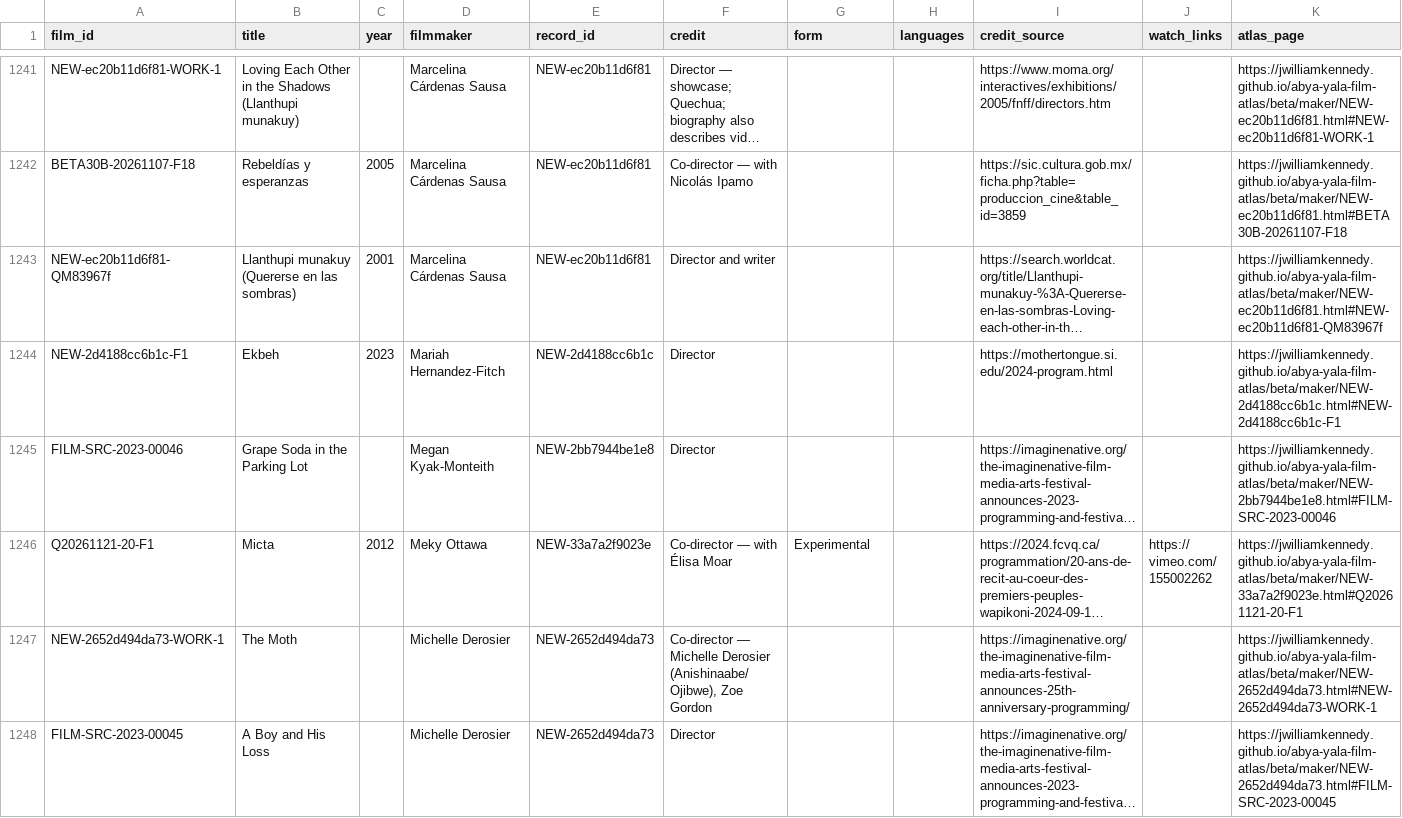
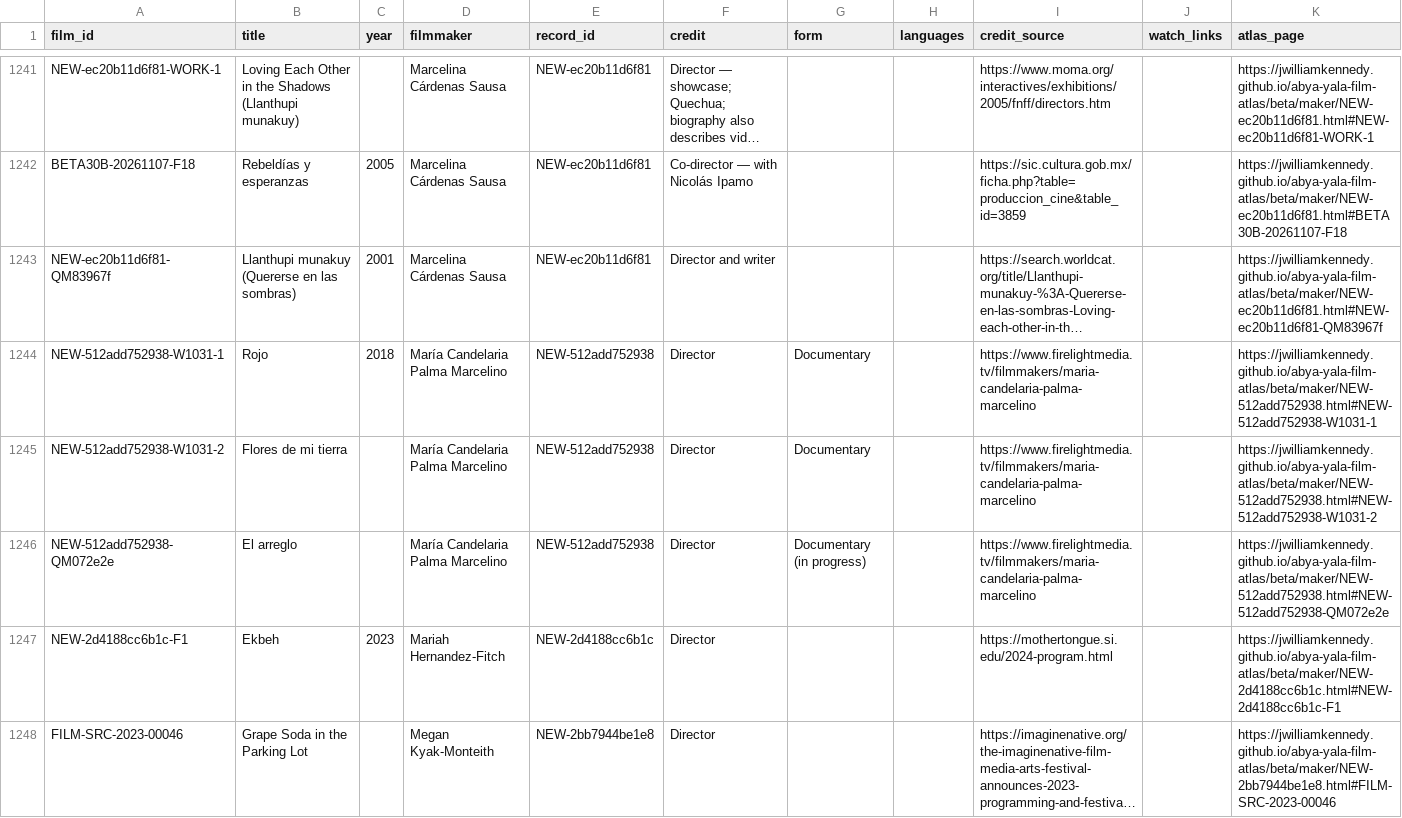
Before and after one commit to jwilliamkennedy/abya-yala-film-atlas, a CSV file: beta/data/atlas-films.csv, drawn as a sheet; only a part is shown, gaps mark what is left out; the shorter side is filled out with more unchanged rows; long unchanged cells end in …; the diff names each change by its address in the sheet, - before the commit and + after, or states it on an @@ line.

```diff
--- a/beta/data/atlas-films.csv
+++ b/beta/data/atlas-films.csv
+row 1244: NEW-512add752938-W1031-1 | Rojo | 2018 | María Candelaria Palma Marcelino | NEW-512add752938 | Director | Documentary |  | https://www.firelightmedia.tv/filmmakers/maria-candelaria-palma-marcelino |  | https://jwilliamkennedy.github.io/abya-yala-film-atlas/beta/maker/NEW-512add752938.html#NEW-512add752938-W1031-1
+row 1245: NEW-512add752938-W1031-2 | Flores de mi tierra |  | María Candelaria Palma Marcelino | NEW-512add752938 | Director | Documentary |  | https://www.firelightmedia.tv/filmmakers/maria-candelaria-palma-marcelino |  | https://jwilliamkennedy.github.io/abya-yala-film-atlas/beta/maker/NEW-512add752938.html#NEW-512add752938-W1031-2
+row 1246: NEW-512add752938-QM072e2e | El arreglo |  | María Candelaria Palma Marcelino | NEW-512add752938 | Director | Documentary (in progress) |  | https://www.firelightmedia.tv/filmmakers/maria-candelaria-palma-marcelino |  | https://jwilliamkennedy.github.io/abya-yala-film-atlas/beta/maker/NEW-512add752938.html#NEW-512add752938-QM072e2e
```
Also changed, not shown: beta/data/atlas-filmmakers.csv, beta/data/atlas-names.csv, 13 other files.
